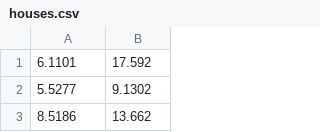
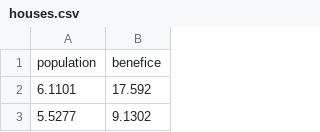
Before and after one commit to kawaremu/MLFromScratch, a CSV file: data/houses.csv, drawn as a sheet; only a part is shown; the shorter side is filled out with more unchanged rows.

```diff
--- a/data/houses.csv
+++ b/data/houses.csv
@@ -1 +1,2 @@
+population,benefice
 6.1101,17.592
```
Also changed, not shown: data/house_multi.csv, 1 other file.
